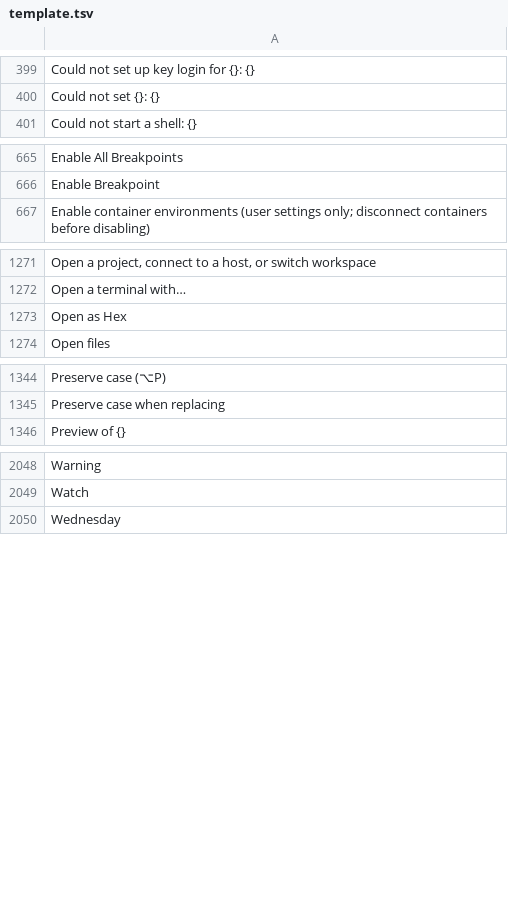
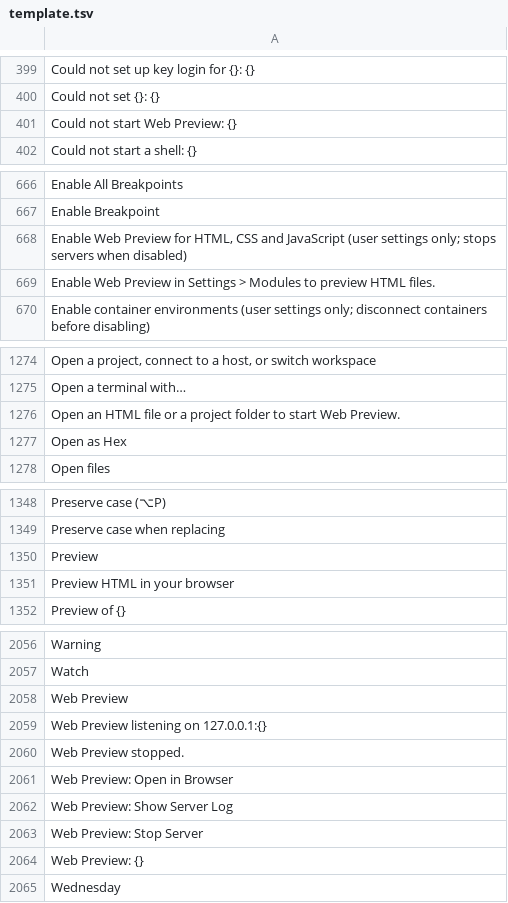
Before and after one commit to doancan/codeyard, a TSV file: crates/app/locales/template.tsv, drawn as a sheet; only a part is shown, gaps mark what is left out; the diff covers the shown part only; the diff names each change by its address in the sheet, - before the commit and + after, or states it on an @@ line.

```diff
--- a/crates/app/locales/template.tsv
+++ b/crates/app/locales/template.tsv
+row 401: Could not start Web Preview: {}
+row 668: Enable Web Preview for HTML, CSS and JavaScript (user settings only; stops servers when disabled)
+row 669: Enable Web Preview in Settings > Modules to preview HTML files.
+row 1276: Open an HTML file or a project folder to start Web Preview.
+row 1350: Preview
+row 1351: Preview HTML in your browser
+row 2058: Web Preview
+row 2059: Web Preview listening on 127.0.0.1:{}
+row 2060: Web Preview stopped.
+row 2061: Web Preview: Open in Browser
+row 2062: Web Preview: Show Server Log
+row 2063: Web Preview: Stop Server
+row 2064: Web Preview: {}
```
Also changed, not shown: 2 added rows elsewhere in this file, crates/app/locales/tr.tsv, 26 other files.
